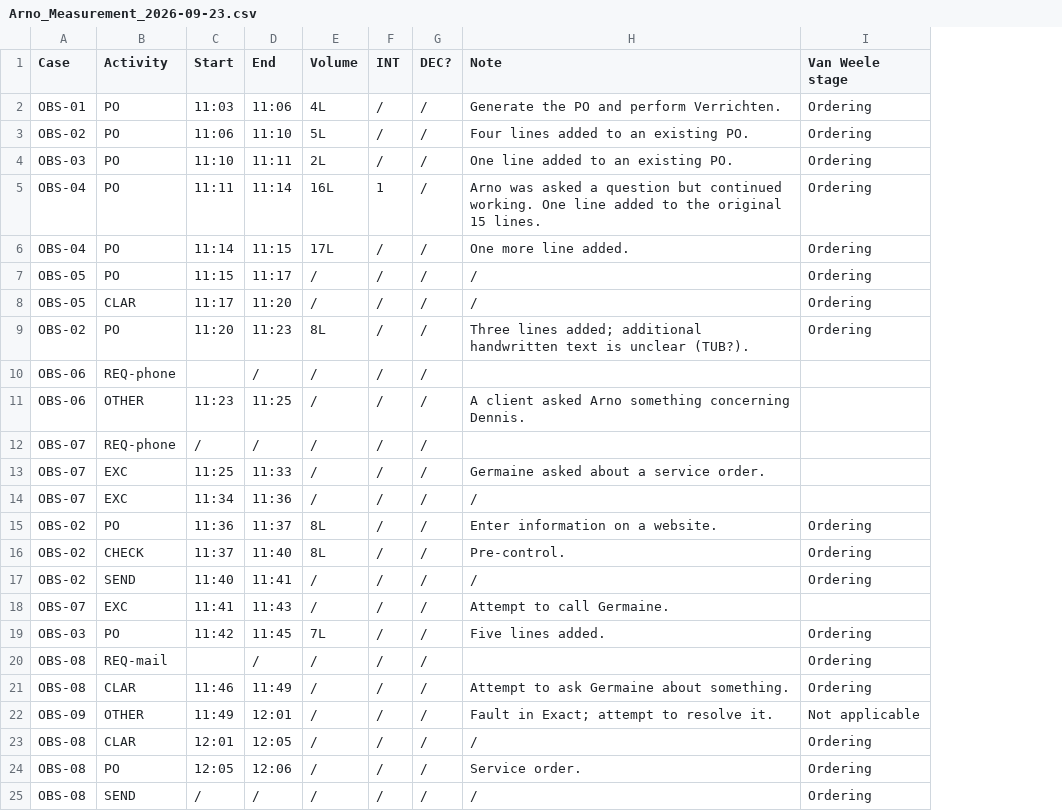
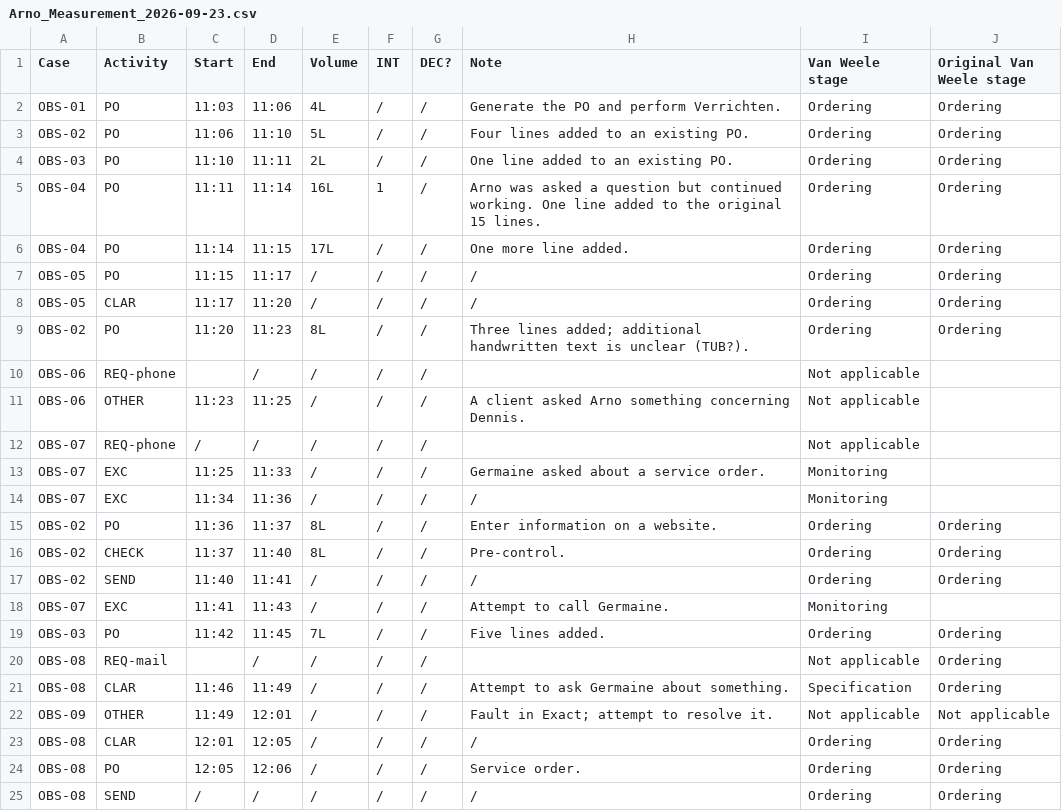
Before and after one commit to Luuuuuig/Bachelor-End-Project, a CSV file: docs/measurement/Arno_Measurement_2026-09-23.csv, drawn as a sheet; only a part is shown; the diff covers the shown part only; the diff names each change by its address in the sheet, - before the commit and + after, or states it on an @@ line.

```diff
--- a/docs/measurement/Arno_Measurement_2026-09-23.csv
+++ b/docs/measurement/Arno_Measurement_2026-09-23.csv
+column J (Original Van Weele stage), rows 2-25: Ordering | Ordering | Ordering | Ordering | Ordering | Ordering | Ordering | Ordering |  |  |  |  |  | Ordering | Ordering | Ordering |  | Ordering | Ordering | Ordering | Not applicable | Ordering | Ordering | Ordering
-I10:I12 (Van Weele stage): (empty)
+I10:I12 (Van Weele stage): Not applicable
-I13:I14 (Van Weele stage): (empty)
+I13:I14 (Van Weele stage): Monitoring
-I18 (Van Weele stage): (empty)
+I18 (Van Weele stage): Monitoring
-I20 (Van Weele stage): Ordering
+I20 (Van Weele stage): Not applicable
-I21 (Van Weele stage): Ordering
+I21 (Van Weele stage): Specification
```
Also changed, not shown: 15 edited cells elsewhere in this file, docs/measurement/Arno_Measurement_2026-08-31.csv, docs/measurement/Arno_Measurement_2026-09-01.csv, 3 other files.
